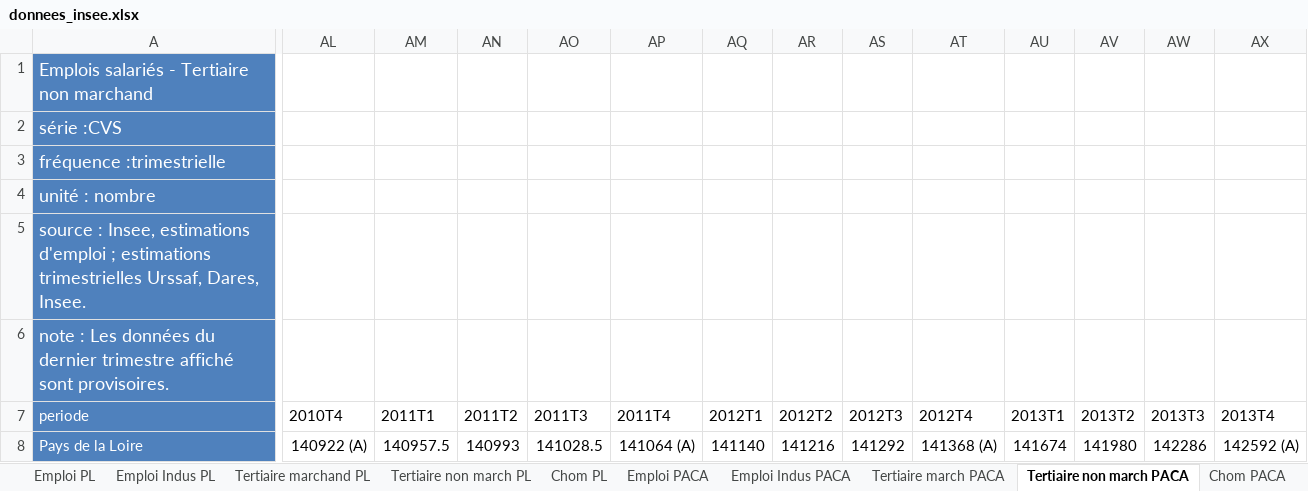
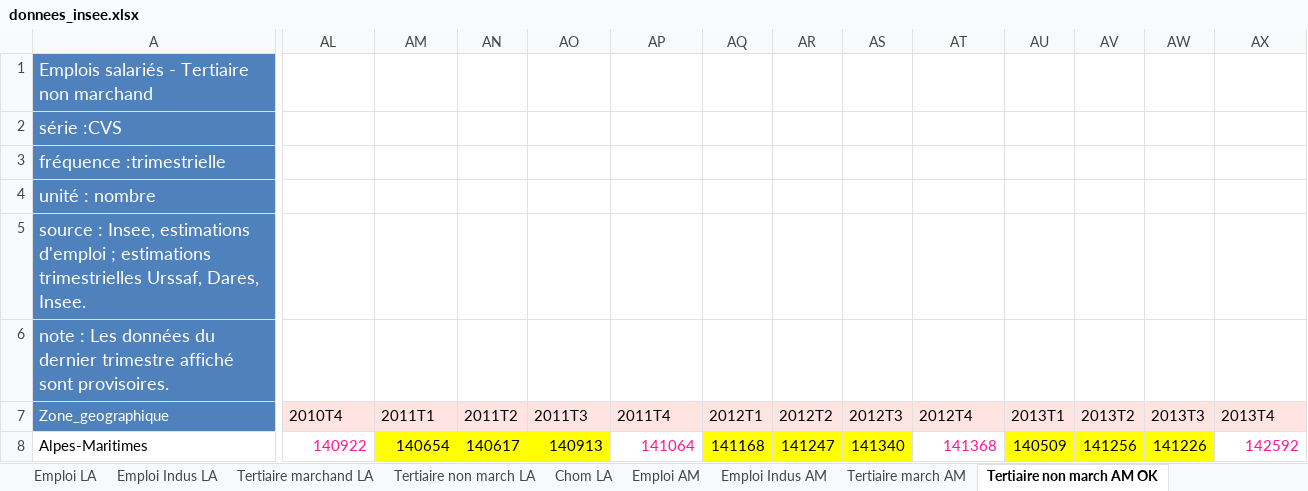
Before and after one commit to CinquinAndy/i1-mspr-data, an Excel workbook: data/donnees_insee.xlsx, sheet Tertiaire non march AM OK, drawn as a sheet; only a part is shown, gaps mark what is left out; values as stored, in another font and other column widths than the file's, no borders; charts and pictures not drawn; removed rows and columns are numbered as before the commit, all else as after; rows hold the shown columns only; the diff covers the shown part only; the diff names each change by its address in the sheet, - before the commit and + after, or states it on an @@ line.

```diff
--- a/data/donnees_insee.xlsx (sheet Tertiaire non march AM OK)
+++ b/data/donnees_insee.xlsx (sheet Tertiaire non march AM OK)
-sheet tab: Emploi PL
+sheet tab: Emploi LA
-sheet tab: Emploi Indus PL
+sheet tab: Emploi Indus LA
-sheet tab: Tertiaire marchand PL
+sheet tab: Tertiaire marchand LA
-sheet tab: Tertiaire non march PL
+sheet tab: Tertiaire non march LA
-sheet tab: Chom PL
+sheet tab: Chom LA
-sheet tab: Emploi PACA
+sheet tab: Emploi AM
-sheet tab: Emploi Indus PACA
+sheet tab: Emploi Indus AM
-sheet tab: Tertiaire march PACA
+sheet tab: Tertiaire march AM
-sheet tab: Tertiaire non march PACA
+sheet tab: Tertiaire non march AM OK
-A7: periode
+A7: Zone_geographique
-AL7:AX7 fill: none
+AL7:AX7 fill: #FFE4E1
-row 8: Pays de la Loire | 140922 (A) | 140957.5 | 140993 | 141028.5 | 141064 (A) | 141140 | 141216 | 141292 | 141368 (A) | 141674 | 141980 | 142286 | 142592 (A)
+row 8: Alpes-Maritimes | 140922 | 140654 | 140617 | 140913 | 141064 | 141168 | 141247 | 141340 | 141368 | 140509 | 141256 | 141226 | 142592
```
Also changed, not shown: cell formats elsewhere in this sheet, sheet TRAVAIL Tertiaire non march AM, sheet Emploi Indus AM, sheet Tertiaire march AM, sheet Tertiaire non march LA, sheet Emploi Indus LA, sheet Chom LA, 4 more sheets, other sheet tabs, charts or pictures.
